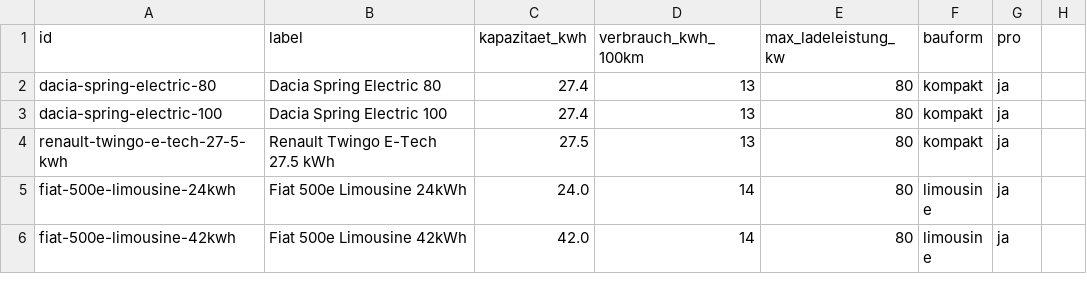
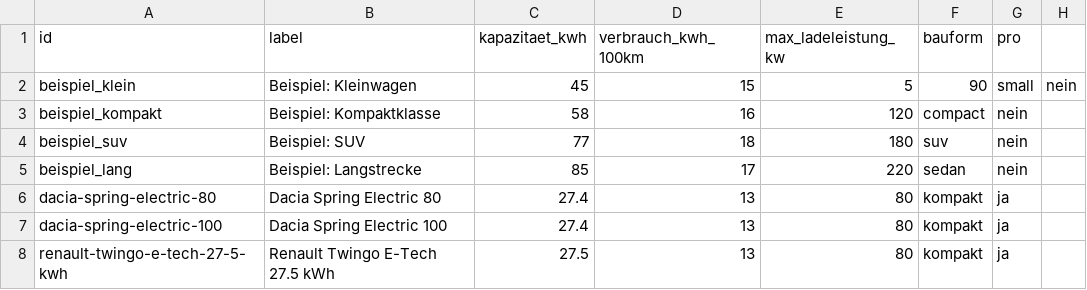
Before and after one commit to 7ksmnhgfnp-rgb/Elveo_V3, a CSV file: vehicles.csv, drawn as a sheet; only a part is shown; the shorter side is filled out with more unchanged rows.

Commit message:
Update vehicles.csv

```diff
--- a/vehicles.csv
+++ b/vehicles.csv
@@ -1,2 +1,6 @@
 id,label,kapazitaet_kwh,verbrauch_kwh_100km,max_ladeleistung_kw,bauform,pro
+beispiel_klein,Beispiel: Kleinwagen,45,15,5,90,small,nein
+beispiel_kompakt,Beispiel: Kompaktklasse,58,16,120,compact,nein
+beispiel_suv,Beispiel: SUV,77,18,180,suv,nein
+beispiel_lang,Beispiel: Langstrecke,85,17,220,sedan,nein
 dacia-spring-electric-80,Dacia Spring Electric 80,27.4,13,80,kompakt,ja
```
